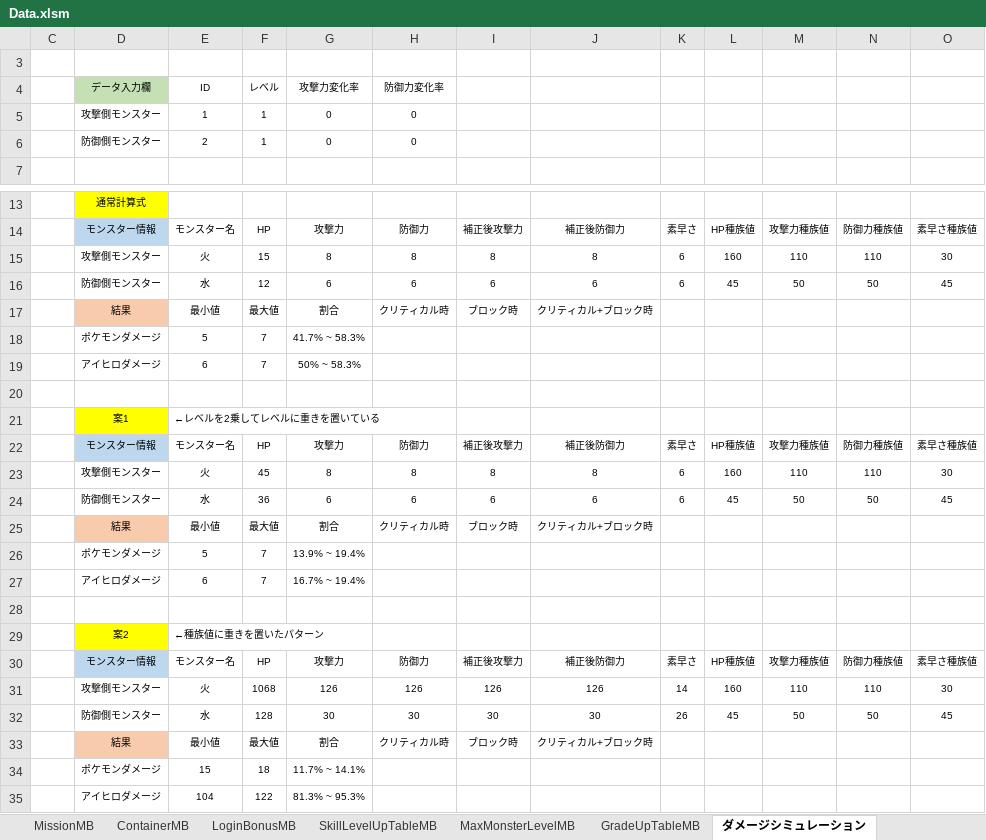
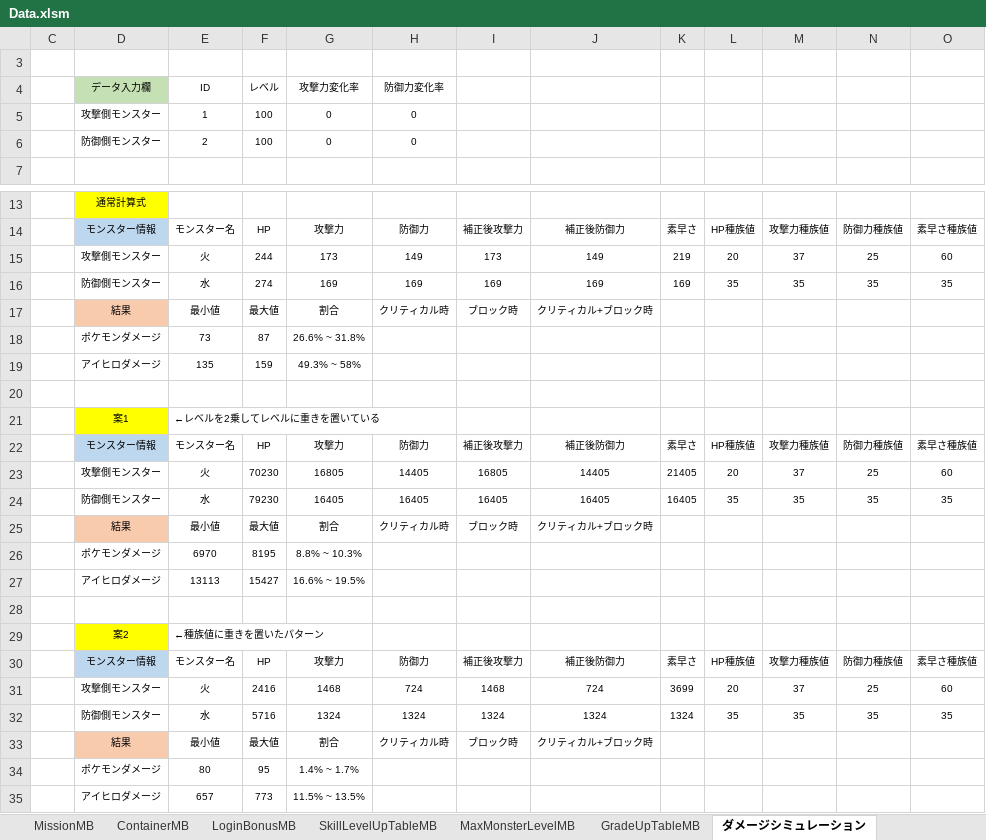
Before and after one commit to kimkimkimkimkim/PuzzleMonster, an Excel workbook: Assets/PlayFabData/Excel/Data.xlsm, sheet ダメージシミュレーション, drawn as a sheet; only a part is shown, gaps mark what is left out; values as stored, in another font and other column widths than the file's, no borders; removed rows and columns are numbered as before the commit, all else as after; the diff names each change by its address in the sheet, - before the commit and + after, or states it on an @@ line.

```diff
--- a/Assets/PlayFabData/Excel/Data.xlsm (sheet ダメージシミュレーション)
+++ b/Assets/PlayFabData/Excel/Data.xlsm (sheet ダメージシミュレーション)
-F5:F6: 1
+F5:F6: 100
-row 15:  | 攻撃側モンスター | 火 | 15 | 8 | 8 | 8 | 8 | 6 | 160 | 110 | 110 | 30
-row 16:  | 防御側モンスター | 水 | 12 | 6 | 6 | 6 | 6 | 6 | 45 | 50 | 50 | 45
+row 15:  | 攻撃側モンスター | 火 | 244 | 173 | 149 | 173 | 149 | 219 | 20 | 37 | 25 | 60
+row 16:  | 防御側モンスター | 水 | 274 | 169 | 169 | 169 | 169 | 169 | 35 | 35 | 35 | 35
-row 18:  | ポケモンダメージ | 5 | 7 | 41.7% ~ 58.3%
-row 19:  | アイヒロダメージ | 6 | 7 | 50% ~ 58.3%
+row 18:  | ポケモンダメージ | 73 | 87 | 26.6% ~ 31.8%
+row 19:  | アイヒロダメージ | 135 | 159 | 49.3% ~ 58%
-row 23:  | 攻撃側モンスター | 火 | 45 | 8 | 8 | 8 | 8 | 6 | 160 | 110 | 110 | 30
-row 24:  | 防御側モンスター | 水 | 36 | 6 | 6 | 6 | 6 | 6 | 45 | 50 | 50 | 45
+row 23:  | 攻撃側モンスター | 火 | 70230 | 16805 | 14405 | 16805 | 14405 | 21405 | 20 | 37 | 25 | 60
+row 24:  | 防御側モンスター | 水 | 79230 | 16405 | 16405 | 16405 | 16405 | 16405 | 35 | 35 | 35 | 35
-row 26:  | ポケモンダメージ | 5 | 7 | 13.9% ~ 19.4%
-row 27:  | アイヒロダメージ | 6 | 7 | 16.7% ~ 19.4%
+row 26:  | ポケモンダメージ | 6970 | 8195 | 8.8% ~ 10.3%
+row 27:  | アイヒロダメージ | 13113 | 15427 | 16.6% ~ 19.5%
-row 31:  | 攻撃側モンスター | 火 | 1068 | 126 | 126 | 126 | 126 | 14 | 160 | 110 | 110 | 30
-row 32:  | 防御側モンスター | 水 | 128 | 30 | 30 | 30 | 30 | 26 | 45 | 50 | 50 | 45
+row 31:  | 攻撃側モンスター | 火 | 2416 | 1468 | 724 | 1468 | 724 | 3699 | 20 | 37 | 25 | 60
+row 32:  | 防御側モンスター | 水 | 5716 | 1324 | 1324 | 1324 | 1324 | 1324 | 35 | 35 | 35 | 35
-row 34:  | ポケモンダメージ | 15 | 18 | 11.7% ~ 14.1%
-row 35:  | アイヒロダメージ | 104 | 122 | 81.3% ~ 95.3%
+row 34:  | ポケモンダメージ | 80 | 95 | 1.4% ~ 1.7%
+row 35:  | アイヒロダメージ | 657 | 773 | 11.5% ~ 13.5%
```
Also changed, not shown: sheet MonsterMB, 2 other files.
